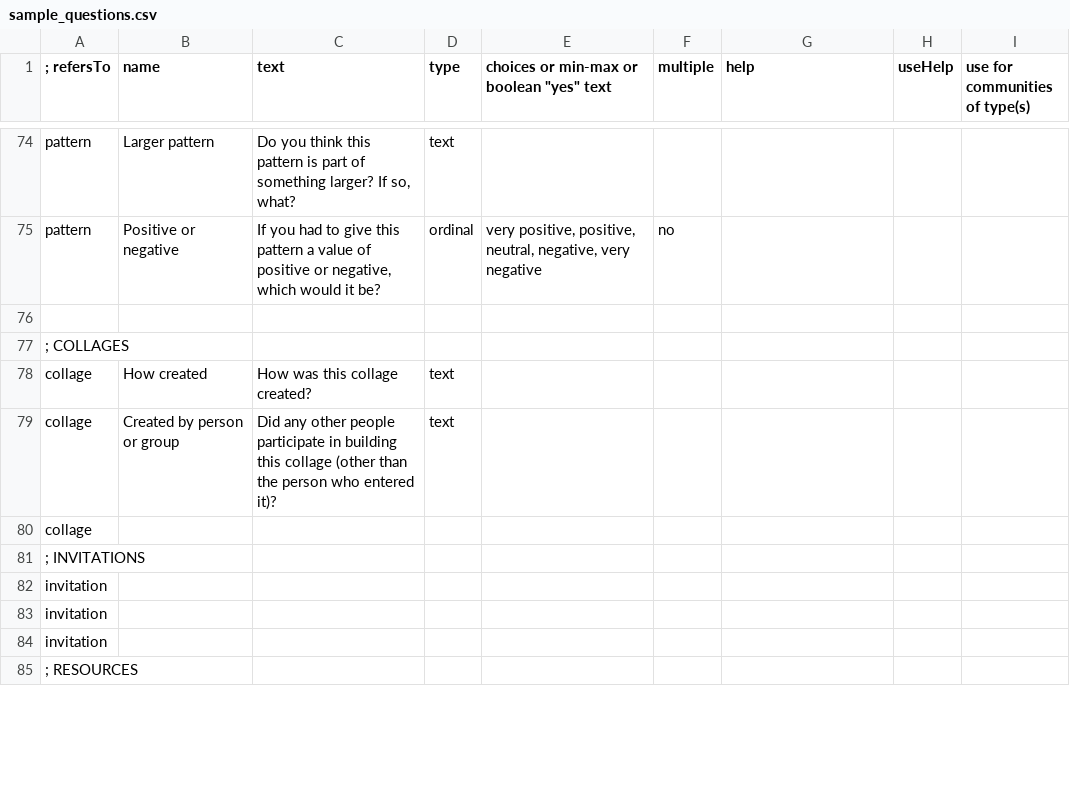
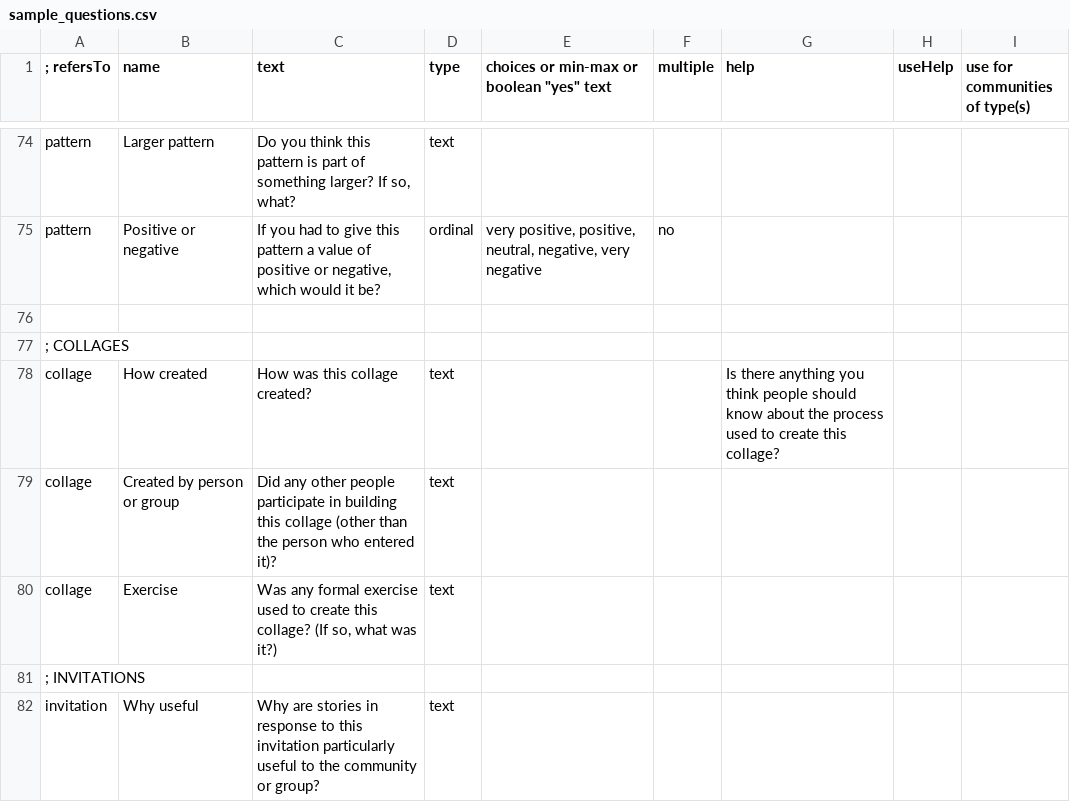
Before and after one commit to kamalhg/rakontu, a CSV file: Rakontu/sample_questions.csv, drawn as a sheet; only a part is shown, gaps mark what is left out; the shorter side is filled out with more unchanged rows; the diff covers the shown part only.

Commit message:
Big change in naming. Have always been uncomfortable with the use of "community" to describe the thing that is created and used. Community emphasizes the people too much and is no different from all the social-community stuff out there already. But didn't want a word that emphasized only the stories - library, story bank, etc - because that might just become a dumping place for "stuff." Could not think of any word that works to describe stories and people in interaction. So finally decided to change it so that the "thing" is called a Rakontu. That way it means what I say it means, and it means "a place where people share and use stories together." Both people and stuff interact in a Rakontu and it's the sum total of both. Rakontu (without an "a") is the software; a Rakontu is a site/location/space/place/group.

```diff
--- a/Rakontu/sample_questions.csv
+++ b/Rakontu/sample_questions.csv
@@ -77,8 +77,6 @@
 "; COLLAGES",,,,,,,,
-"collage","How created","How was this collage created?","text",,,,,
+"collage","How created","How was this collage created?","text",,,"Is there anything you think people should know about the process used to create this collage?",,
 "collage","Created by person or group","Did any other people participate in building this collage (other than the person who entered it)?","text",,,,,
-"collage",,,,,,,,
+"collage","Exercise","Was any formal exercise used to create this collage? (If so, what was it?)","text",,,,,
 "; INVITATIONS",,,,,,,,
-"invitation",,,,,,,,
-"invitation",,,,,,,,
-"invitation",,,,,,,,
+"invitation","Why useful","Why are stories in response to this invitation particularly useful to the community or group?","text",,,,,
```
Also changed, not shown: 5 added rows, 3 removed rows and 8 edited cells elsewhere in this file, Rakontu/default_questions.csv, Rakontu/help.csv, 56 other files.
